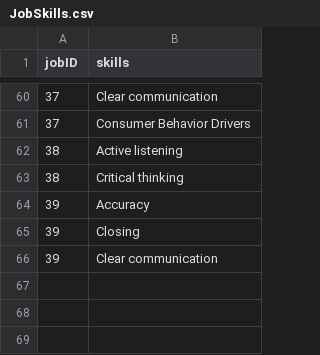
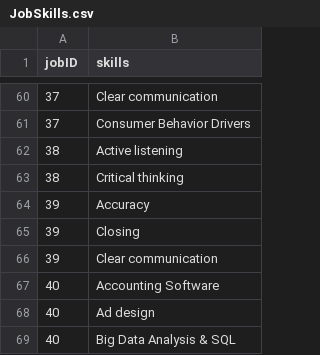
Before and after one commit to namyngu/JobSeekingSystem, a CSV file: JobSkills.csv, drawn as a sheet; only a part is shown, gaps mark what is left out; the diff names each change by its address in the sheet, - before the commit and + after, or states it on an @@ line.

```diff
--- a/JobSkills.csv
+++ b/JobSkills.csv
+row 67: 40 | Accounting Software
+row 68: 40 | Ad design
+row 69: 40 | Big Data Analysis & SQL
```
Also changed, not shown: JobCategory.csv, JobList.csv, 2 other files.
